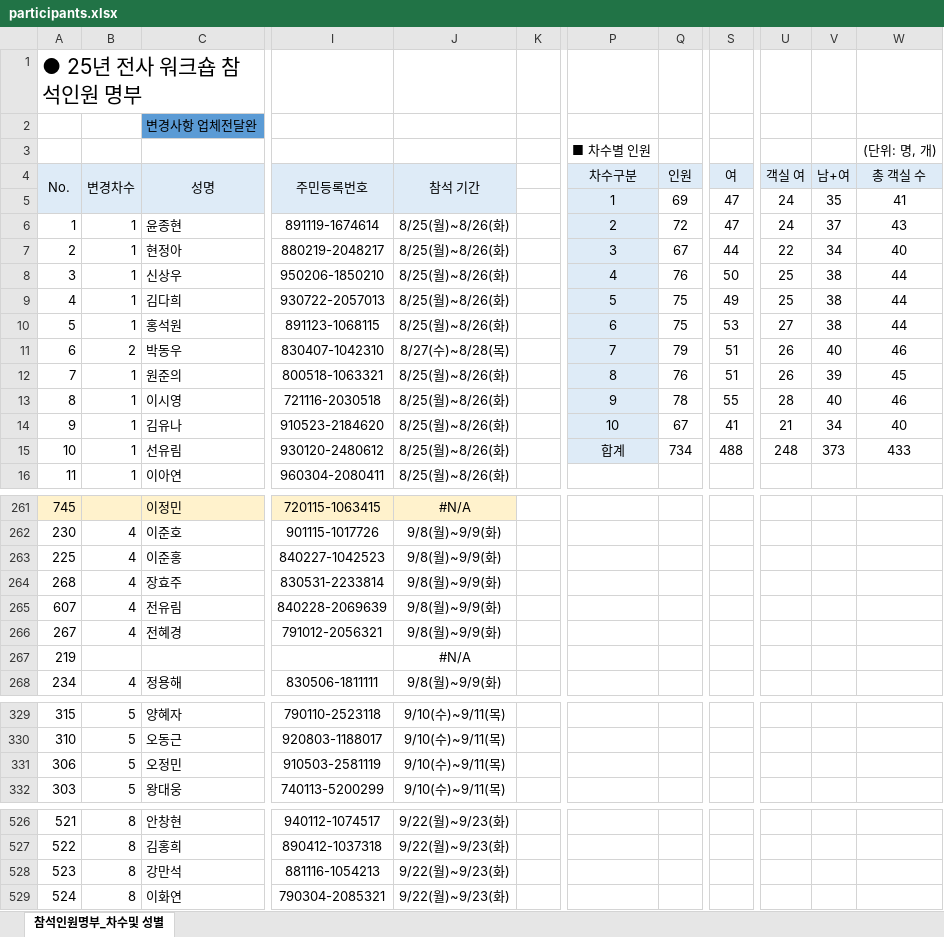
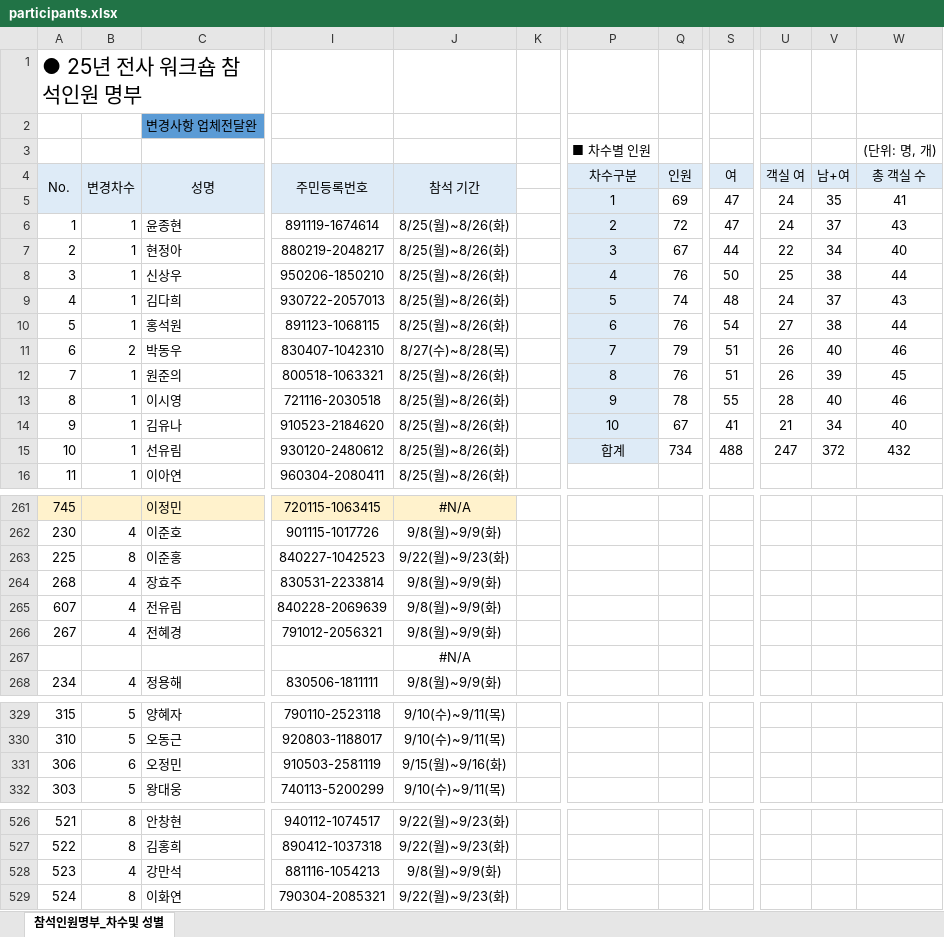
Before and after one commit to HOVERICK/lotte-dutyfree-lookup, an Excel workbook: data/participants.xlsx, sheet 참석인원명부_차수및 성별, drawn as a sheet; only a part is shown, gaps mark what is left out; values as stored, in another font and other column widths than the file's, no borders; conditional formats not drawn; the diff covers the shown part only; the diff names each change by its address in the sheet, - before the commit and + after, or states it on an @@ line.

Commit message:
Add files via upload

```diff
--- a/data/participants.xlsx (sheet 참석인원명부_차수및 성별)
+++ b/data/participants.xlsx (sheet 참석인원명부_차수및 성별)
-Q9 (인원): 75
+Q9 (인원): 74
-S9 (여): 49
+S9 (여): 48
-U9 (객실 여): 25
+U9 (객실 여): 24
-V9 (남+여): 38
+V9 (남+여): 37
-W9 (총 객실 수): 44
+W9 (총 객실 수): 43
-Q10 (인원): 75
+Q10 (인원): 76
-S10 (여): 53
+S10 (여): 54
-U15 (객실 여): 248
+U15 (객실 여): 247
-V15 (남+여): 373
+V15 (남+여): 372
-W15 (총 객실 수): 433
+W15 (총 객실 수): 432
-B263 (변경차수): 4
+B263 (변경차수): 8
-J263 (참석 기간): 9/8(월)~9/9(화)
+J263 (참석 기간): 9/22(월)~9/23(화)
-A267 (No.): 219
+A267 (No.): (empty)
-B331 (변경차수): 5
+B331 (변경차수): 6
-J331 (참석 기간): 9/10(수)~9/11(목)
+J331 (참석 기간): 9/15(월)~9/16(화)
-B528 (변경차수): 8
+B528 (변경차수): 4
-J528 (참석 기간): 9/22(월)~9/23(화)
+J528 (참석 기간): 9/8(월)~9/9(화)
```
Also changed, not shown: 10 edited cells elsewhere in this sheet.
